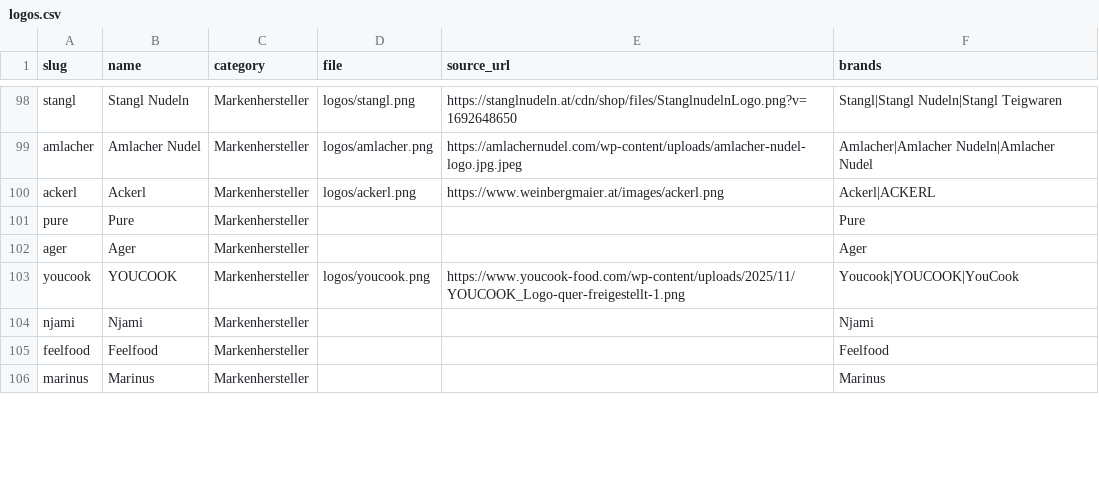
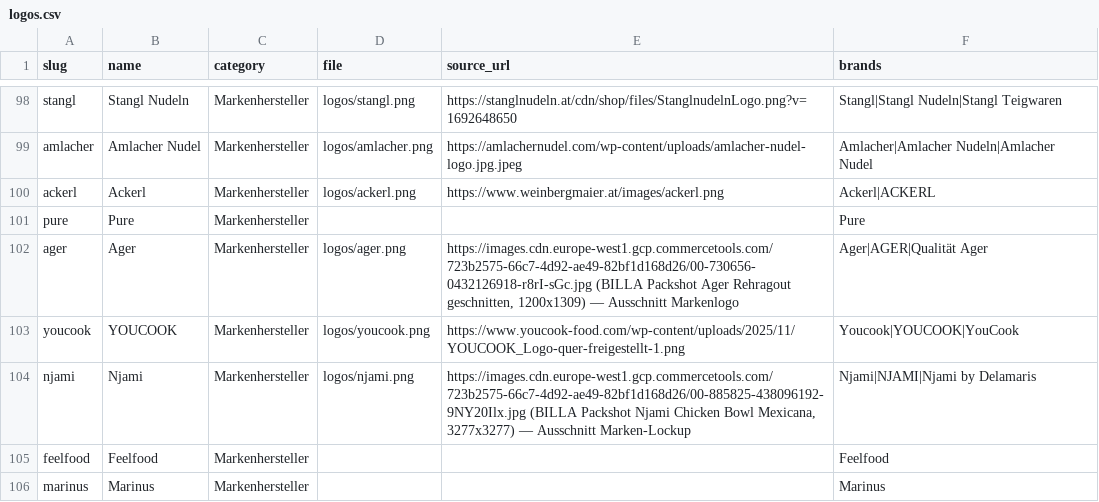
Before and after one commit to servas-ai/fertiggerichte-daten, a CSV file: data/logos.csv, drawn as a sheet; only a part is shown, gaps mark what is left out; the diff covers the shown part only.

Commit message:
Daten-Squad T0106: +12 vision-gated brand logos (Therese Mölk, Ager, TANN, Njami, PIZZ'AH, Leibspeis', MCENNEDY, Staudinger, Exotic Food, Taste Of Asia, Fryzza, Schenkel) + 2 aliases

```diff
--- a/data/logos.csv
+++ b/data/logos.csv
@@ -101,5 +101,5 @@ ackerl,Ackerl,Markenhersteller,logos/ackerl.png,https://www.weinbergmaier.at/ima
 pure,Pure,Markenhersteller,,,Pure
-ager,Ager,Markenhersteller,,,Ager
+ager,Ager,Markenhersteller,logos/ager.png,"https://images.cdn.europe-west1.gcp.commercetools.com/723b2575-66c7-4d92-ae49-82bf1d168d26/00-730656-0432126918-r8rI-sGc.jpg (BILLA Packshot Ager Rehragout geschnitten, 1200x1309) — Ausschnitt Markenlogo",Ager|AGER|Qualität Ager
 youcook,YOUCOOK,Markenhersteller,logos/youcook.png,https://www.youcook-food.com/wp-content/uploads/2025/11/YOUCOOK_Logo-quer-freigestellt-1.png,Youcook|YOUCOOK|YouCook
-njami,Njami,Markenhersteller,,,Njami
+njami,Njami,Markenhersteller,logos/njami.png,"https://images.cdn.europe-west1.gcp.commercetools.com/723b2575-66c7-4d92-ae49-82bf1d168d26/00-885825-438096192-9NY20Ilx.jpg (BILLA Packshot Njami Chicken Bowl Mexicana, 3277x3277) — Ausschnitt Marken-Lockup",Njami|NJAMI|Njami by Delamaris
 feelfood,Feelfood,Markenhersteller,,,Feelfood
```
Also changed, not shown: 6 added rows and 14 edited cells elsewhere in this file, 15 other files.
